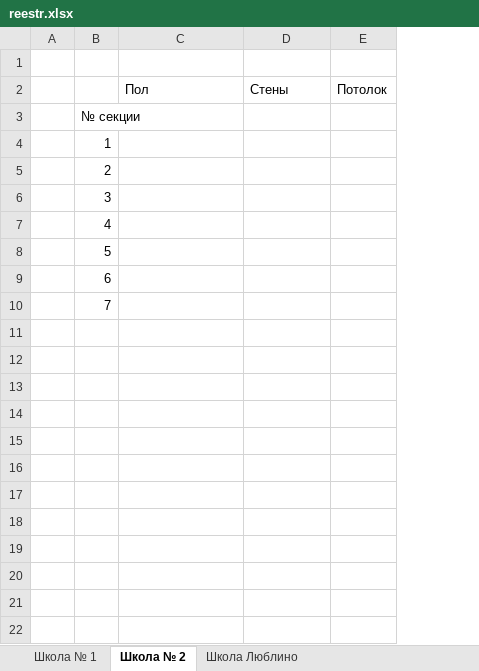
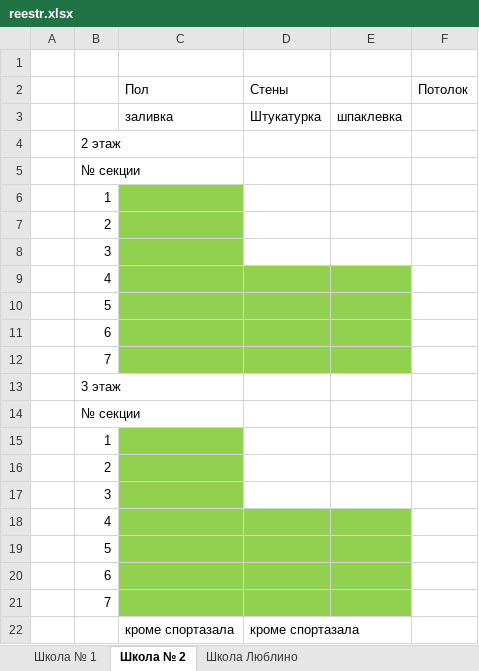
Before and after one commit to Ankkord/projects_schools-school_1-, an Excel workbook: reestr.xlsx, sheet Школа № 2, drawn as a sheet; values as stored, in another font and other column widths than the file's, no borders; addresses are those after the commit; the diff names each change by its address in the sheet, - before the commit and + after, or states it on an @@ line.

```diff
--- a/reestr.xlsx (sheet Школа № 2)
+++ b/reestr.xlsx (sheet Школа № 2)
+column E, empty
+row 3:  |  | заливка | Штукатурка | шпаклевка
+row 4:  | 2 этаж
-C6:C8 fill: none
+C6:C8 fill: #92D050
-C9:D12 fill: none
+C9:D12 fill: #92D050
+row 13:  | 3 этаж
+row 14:  | № секции
+row 15:  | 1
+row 16:  | 2
+row 17:  | 3
+row 18:  | 4
+row 19:  | 5
+row 20:  | 6
+row 21:  | 7
+row 22:  |  | кроме спортазала | кроме спортазала
```
Also changed, not shown: sheet Школа Люблино, school_2/vor_spartac_2_floors.xlsx, school_lublino/lublino_KP.xlsx, 3 other files.
